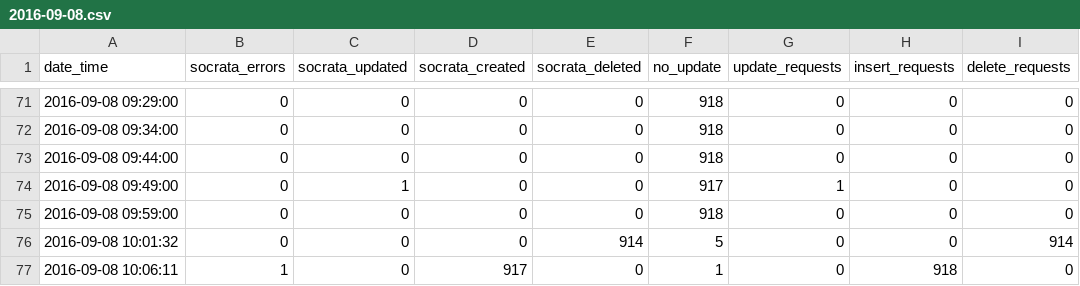
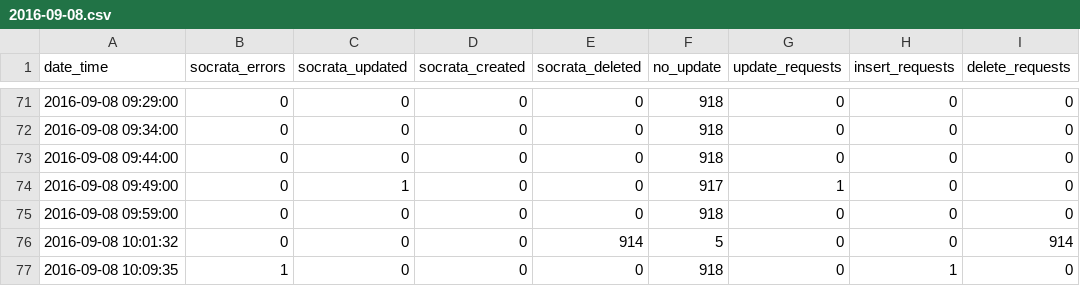
Before and after one commit to cityofaustin/atd-data-publishing, a CSV file: logs/signals-on-flash/2016-09-08.csv, drawn as a sheet; only a part is shown, gaps mark what is left out; the diff names each change by its address in the sheet, - before the commit and + after, or states it on an @@ line.

Commit message:
Automated commit 2016-09-08 10:09:38

```diff
--- a/logs/signals-on-flash/2016-09-08.csv
+++ b/logs/signals-on-flash/2016-09-08.csv
-A77 (date_time): 2016-09-08 10:06:11
+A77 (date_time): 2016-09-08 10:09:35
-D77 (socrata_created): 917
+D77 (socrata_created): 0
-F77 (no_update): 1
+F77 (no_update): 918
-H77 (insert_requests): 918
+H77 (insert_requests): 1
```
